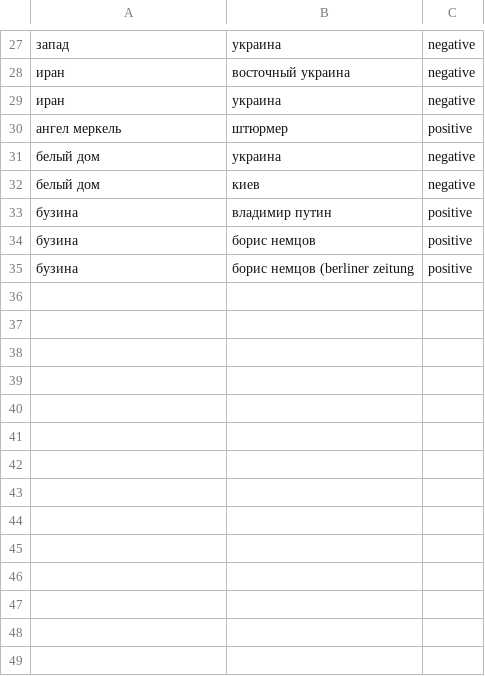
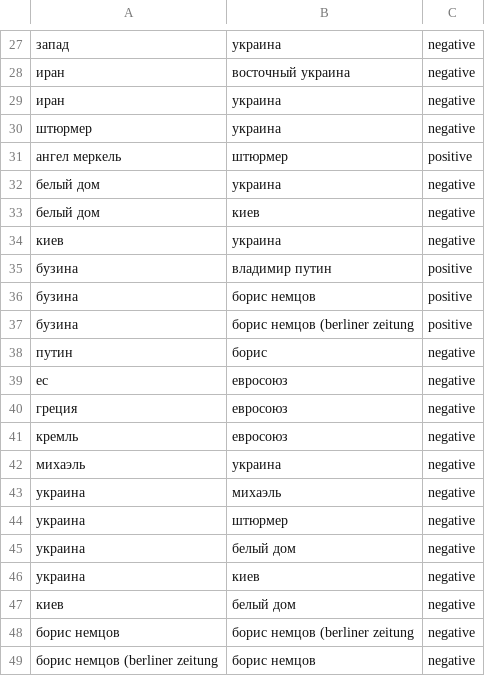
Before and after one commit to AndrewSukhobok95/NLP_HSE_school, a CSV file: Texts/34.csv, drawn as a sheet; only a part is shown, gaps mark what is left out; the diff names each change by its address in the sheet, - before the commit and + after, or states it on an @@ line.

```diff
--- a/Texts/34.csv
+++ b/Texts/34.csv
+row 30: штюрмер | украина | negative
+row 34: киев | украина | negative
+row 38: путин | борис | negative
+row 39: ес | евросоюз | negative
+row 40: греция | евросоюз | negative
+row 41: кремль | евросоюз | negative
+row 42: михаэль | украина | negative
+row 43: украина | михаэль | negative
+row 44: украина | штюрмер | negative
+row 45: украина | белый дом | negative
+row 46: украина | киев | negative
+row 47: киев | белый дом | negative
+row 48: борис немцов | борис немцов (berliner zeitung | negative
+row 49: борис немцов (berliner zeitung | борис немцов | negative
```
Also changed, not shown: Texts/1.csv, Texts/32.csv, 33 other files.
